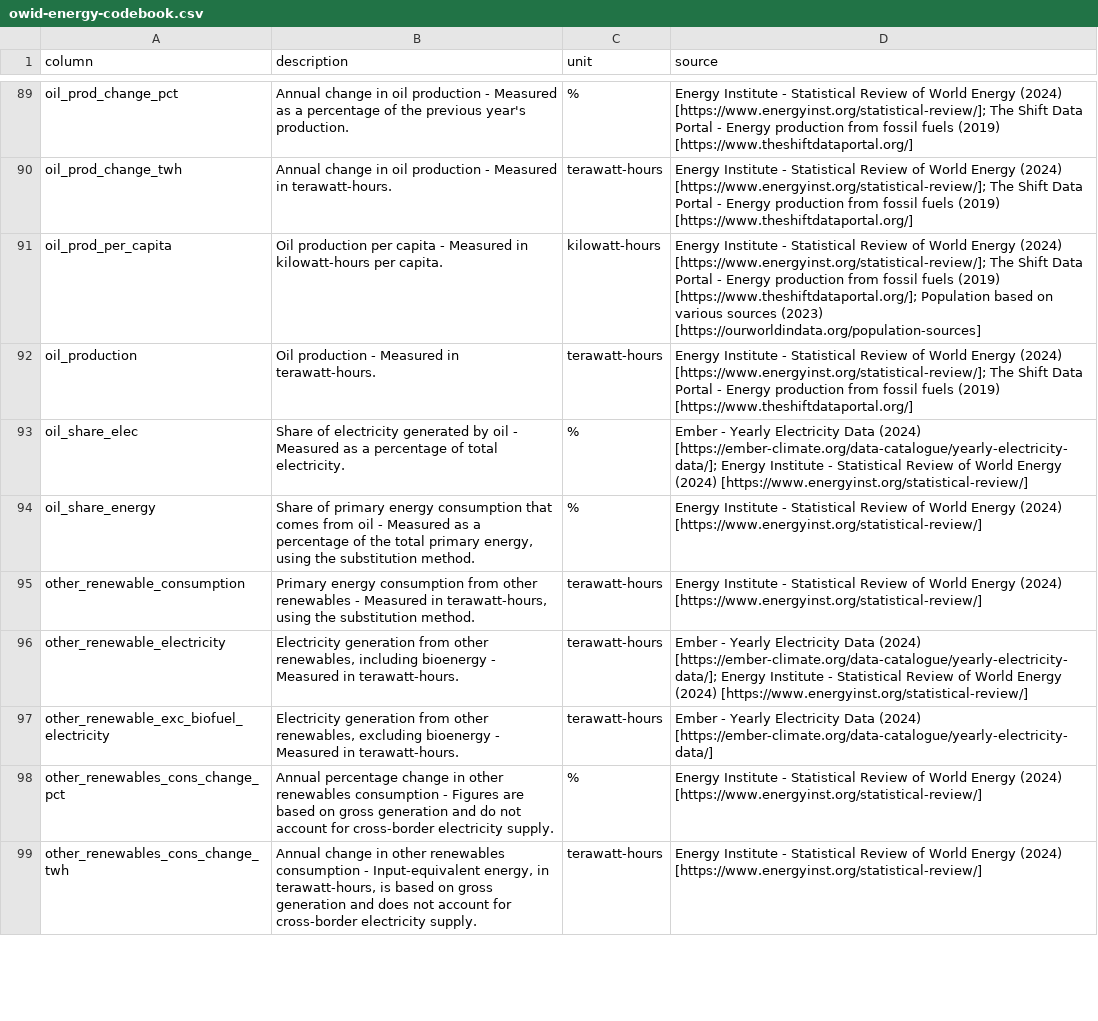
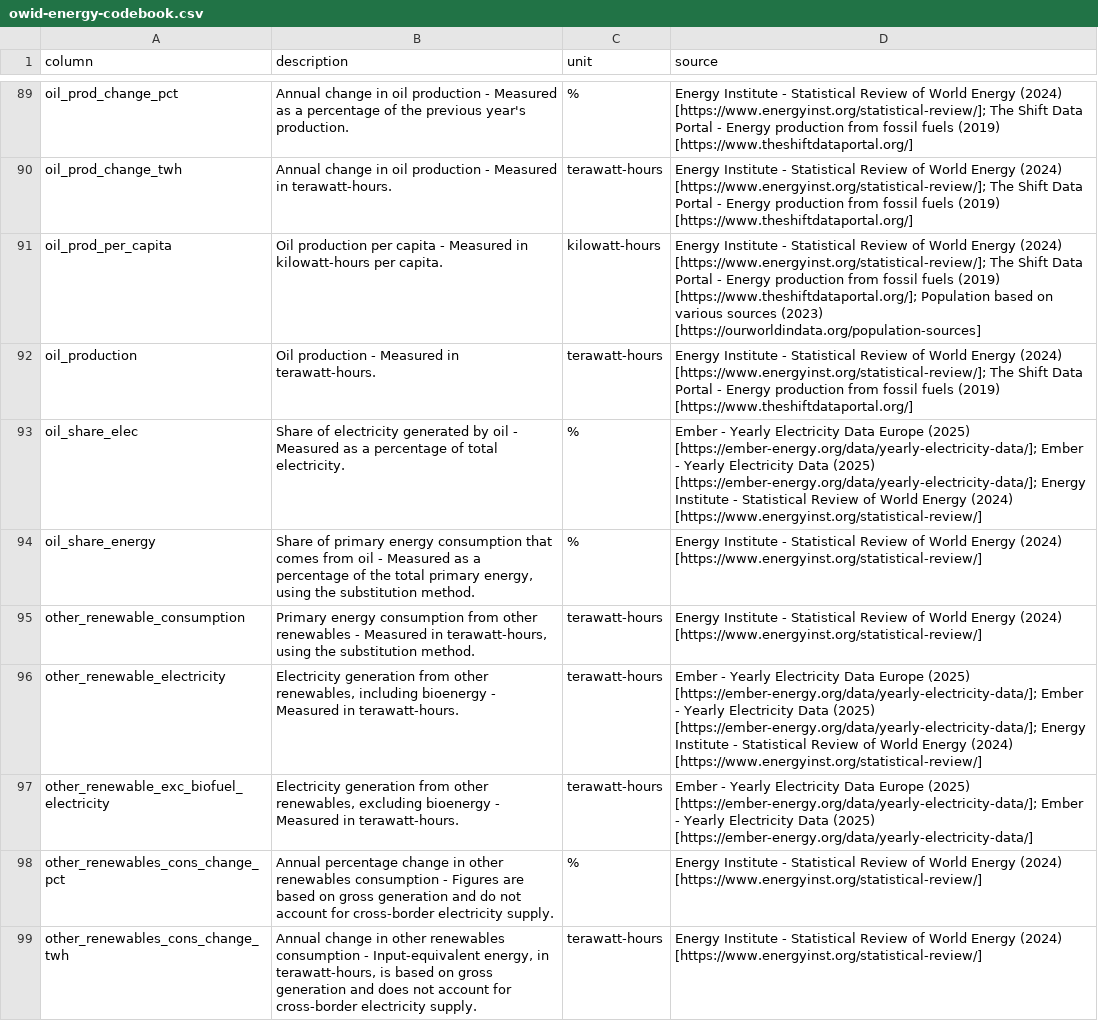
Before and after one commit to owid/energy-data, a CSV file: owid-energy-codebook.csv, drawn as a sheet; only a part is shown, gaps mark what is left out; the diff covers the shown part only.

Commit message:
Update codebook

```diff
--- a/owid-energy-codebook.csv
+++ b/owid-energy-codebook.csv
@@ -92,7 +92,7 @@ oil_prod_per_capita,Oil production per capita - Measured in kilowatt-hours per c
 oil_production,Oil production - Measured in terawatt-hours.,terawatt-hours,Energy Institute - Statistical Review of World Energy (2024) [https://www.energyinst.org/statistical-review/]; The Shift Data Portal - Energy production from fossil fuels (2019) [https://www.theshiftdataportal.org/]
-oil_share_elec,Share of electricity generated by oil - Measured as a percentage of total electricity.,%,Ember - Yearly Electricity Data (2024) [https://ember-climate.org/data-catalogue/yearly-electricity-data/]; Energy Institute - Statistical Review of World Energy (2024) [https://www.energyinst.org/statistical-review/]
+oil_share_elec,Share of electricity generated by oil - Measured as a percentage of total electricity.,%,Ember - Yearly Electricity Data Europe (2025) [https://ember-energy.org/data/yearly-electricity-data/]; Ember - Yearly Electricity Data (2025) [https://ember-energy.org/data/yearly-electricity-data/]; Energy Institute - Statistical Review of World Energy (2024) [https://www.energyinst.org/statistical-review/]
 oil_share_energy,"Share of primary energy consumption that comes from oil - Measured as a percentage of the total primary energy, using the substitution method.",%,Energy Institute - Statistical Review of World Energy (2024) [https://www.energyinst.org/statistical-review/]
 other_renewable_consumption,"Primary energy consumption from other renewables - Measured in terawatt-hours, using the substitution method.",terawatt-hours,Energy Institute - Statistical Review of World Energy (2024) [https://www.energyinst.org/statistical-review/]
-other_renewable_electricity,"Electricity generation from other renewables, including bioenergy - Measured in terawatt-hours.",terawatt-hours,Ember - Yearly Electricity Data (2024) [https://ember-climate.org/data-catalogue/yearly-electricity-data/]; Energy Institute - Statistical Review of World Energy (2024) [https://www.energyinst.org/statistical-review/]
-other_renewable_exc_biofuel_electricity,"Electricity generation from other renewables, excluding bioenergy - Measured in terawatt-hours.",terawatt-hours,Ember - Yearly Electricity Data (2024) [https://ember-climate.org/data-catalogue/yearly-electricity-data/]
+other_renewable_electricity,"Electricity generation from other renewables, including bioenergy - Measured in terawatt-hours.",terawatt-hours,Ember - Yearly Electricity Data Europe (2025) [https://ember-energy.org/data/yearly-electricity-data/]; Ember - Yearly Electricity Data (2025) [https://ember-energy.org/data/yearly-electricity-data/]; Energy Institute - Statistical Review of World Energy (2024) [https://www.energyinst.org/statistical-review/]
+other_renewable_exc_biofuel_electricity,"Electricity generation from other renewables, excluding bioenergy - Measured in terawatt-hours.",terawatt-hours,Ember - Yearly Electricity Data Europe (2025) [https://ember-energy.org/data/yearly-electricity-data/]; Ember - Yearly Electricity Data (2025) [https://ember-energy.org/data/yearly-electricity-data/]
 other_renewables_cons_change_pct,Annual percentage change in other renewables consumption - Figures are based on gross generation and do not account for cross-border electricity supply.,%,Energy Institute - Statistical Review of World Energy (2024) [https://www.energyinst.org/statistical-review/]
```
Also changed, not shown: 50 edited cells elsewhere in this file.
